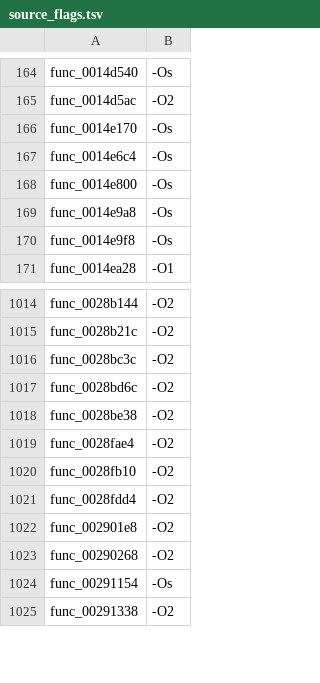
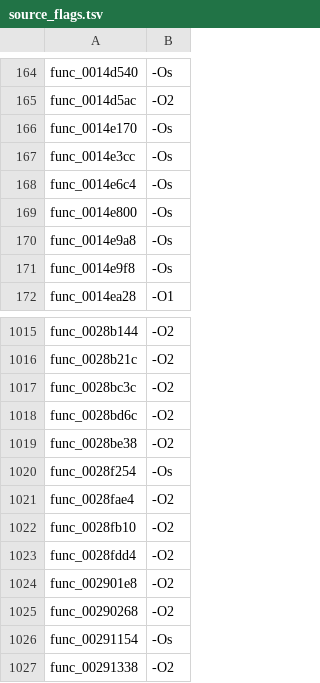
Before and after one commit to USED255/artonelico2-decomp, a TSV file: config/source_flags.tsv, drawn as a sheet; only a part is shown, gaps mark what is left out; the diff names each change by its address in the sheet, - before the commit and + after, or states it on an @@ line.

```diff
--- a/config/source_flags.tsv
+++ b/config/source_flags.tsv
+row 167: func_0014e3cc | -Os
+row 1020: func_0028f254 | -Os
```
Also changed, not shown: 3 other files.
